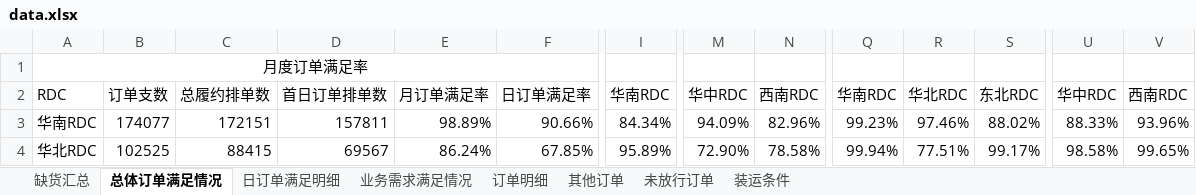
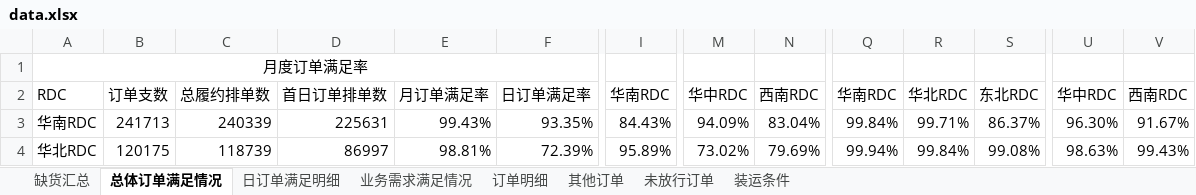
Before and after one commit to zhangyufei345/rdc-dashboard, an Excel workbook: data.xlsx, sheet 总体订单满足情况, drawn as a sheet; only a part is shown, gaps mark what is left out; values as stored, in another font and other column widths than the file's, no borders; conditional formats not drawn; the diff covers the shown part only; the diff names each change by its address in the sheet, - before the commit and + after, or states it on an @@ line.

```diff
--- a/data.xlsx (sheet 总体订单满足情况)
+++ b/data.xlsx (sheet 总体订单满足情况)
-B3: 174077
+B3: 241713
-C3: 172151
+C3: 240339
-D3: 157811
+D3: 225631
-E3: 98.89%
+E3: 99.43%
-F3: 90.66%
+F3: 93.35%
-I3: 84.34%
+I3: 84.43%
-N3: 82.96%
+N3: 83.04%
-Q3: 99.23%
+Q3: 99.84%
-R3: 97.46%
+R3: 99.71%
-S3: 88.02%
+S3: 86.37%
-U3: 88.33%
+U3: 96.30%
-V3: 93.96%
+V3: 91.67%
-B4: 102525
+B4: 120175
-C4: 88415
+C4: 118739
-D4: 69567
+D4: 86997
-E4: 86.24%
+E4: 98.81%
-F4: 67.85%
+F4: 72.39%
-M4: 72.90%
+M4: 73.02%
-N4: 78.58%
+N4: 79.69%
-R4: 77.51%
+R4: 99.84%
-S4: 99.17%
+S4: 99.08%
-U4: 98.58%
+U4: 98.63%
-V4: 99.65%
+V4: 99.43%
```
Also changed, not shown: 52 edited cells elsewhere in this sheet, sheet 未放行订单, sheet 订单明细, sheet 缺货汇总, sheet 业务需求满足情况, sheet 日订单满足明细, formulas that keep their value, 3 other files.
